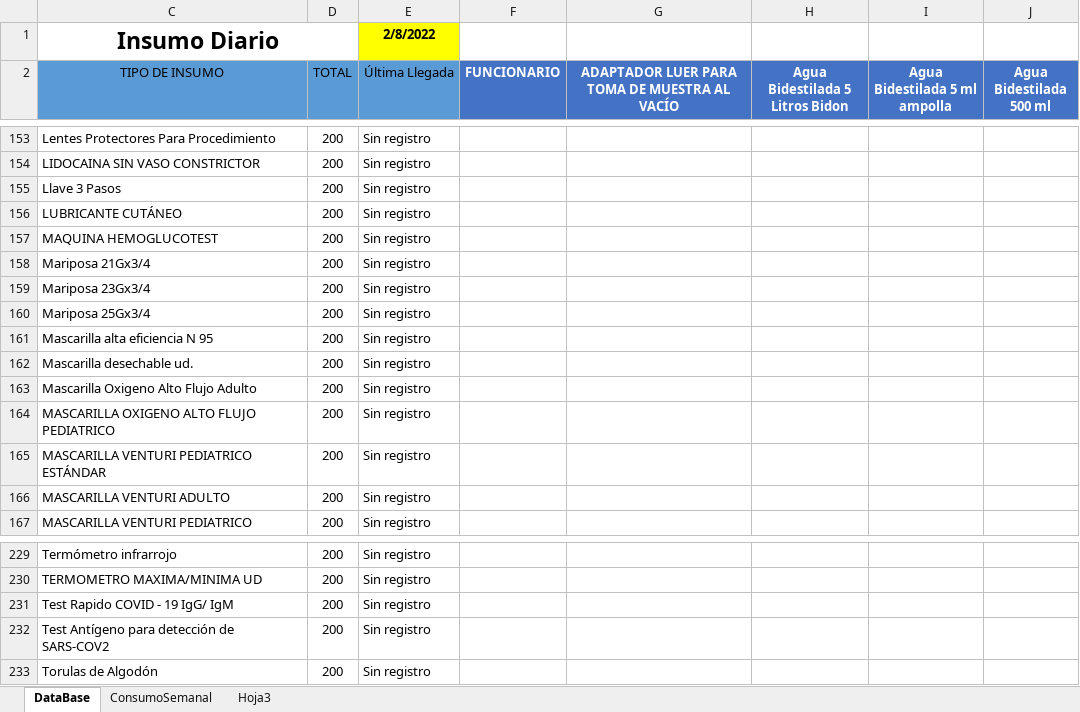
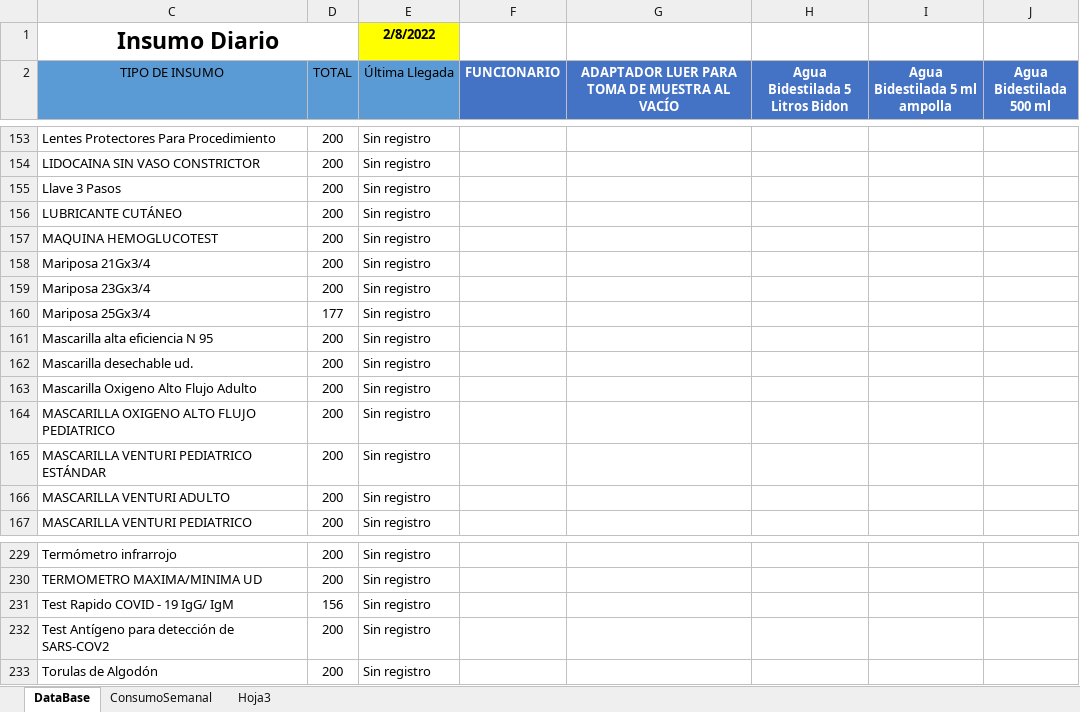
Before and after one commit to Kzlo7/proyectoCESFAM, an Excel workbook: proyecto123 (version 1).xlsb (1) (1) (1).xlsm, sheet DataBase, drawn as a sheet; only a part is shown, gaps mark what is left out; values as stored, in another font and other column widths than the file's, no borders; the diff covers the shown part only; the diff names each change by its address in the sheet, - before the commit and + after, or states it on an @@ line.

```diff
--- a/proyecto123 (version 1).xlsb (1) (1) (1).xlsm (sheet DataBase)
+++ b/proyecto123 (version 1).xlsb (1) (1) (1).xlsm (sheet DataBase)
-D160 (TOTAL): 200
+D160 (TOTAL): 177
-D231 (TOTAL): 200
+D231 (TOTAL): 156
```
Also changed, not shown: 26 edited cells elsewhere in this sheet, sheet Hoja3.
